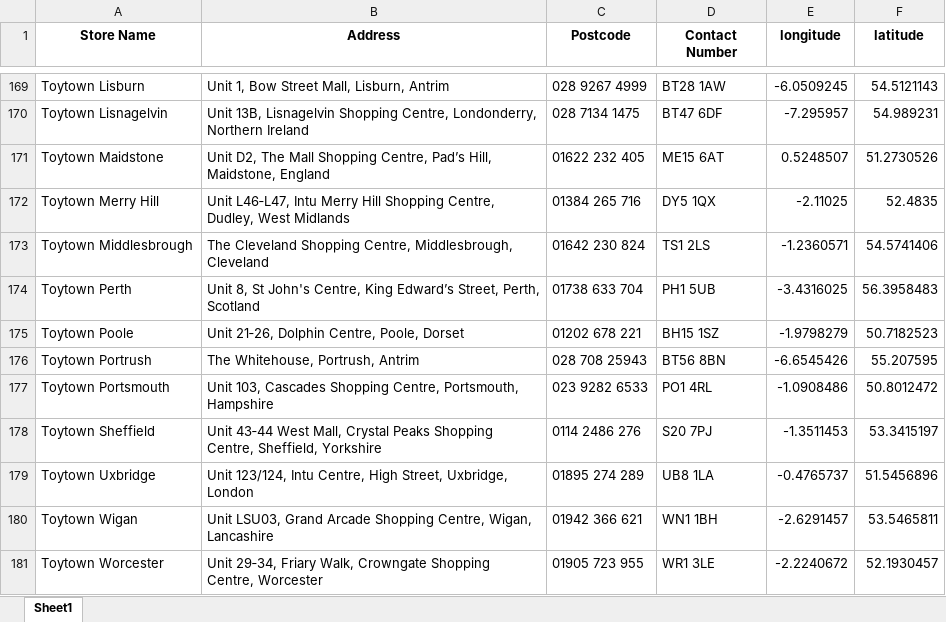
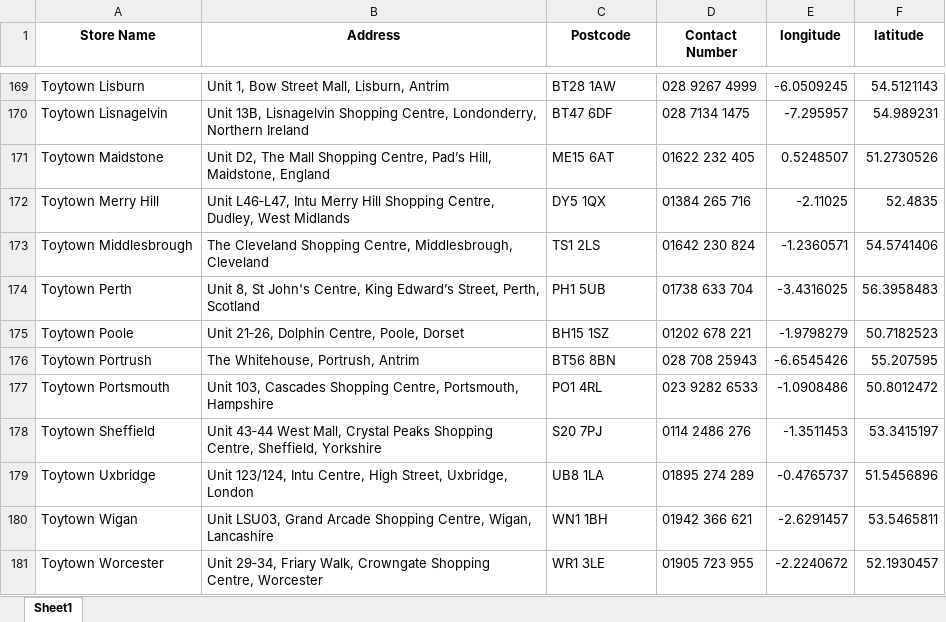
Before and after one commit to cykabiach/lcs-store-checker, an Excel workbook: bot.xlsx, sheet Sheet1, drawn as a sheet; only a part is shown, gaps mark what is left out; values as stored, in another font and other column widths than the file's, no borders; the diff covers the shown part only; the diff names each change by its address in the sheet, - before the commit and + after, or states it on an @@ line.

```diff
--- a/bot.xlsx (sheet Sheet1)
+++ b/bot.xlsx (sheet Sheet1)
-C169 (Postcode): 028 9267 4999
+C169 (Postcode): BT28 1AW
-D169 (Contact Number): BT28 1AW
+D169 (Contact Number): 028 9267 4999
-C170 (Postcode): 028 7134 1475
+C170 (Postcode): BT47 6DF
-D170 (Contact Number): BT47 6DF
+D170 (Contact Number): 028 7134 1475
-C171 (Postcode): 01622 232 405
+C171 (Postcode): ME15 6AT
-D171 (Contact Number): ME15 6AT
+D171 (Contact Number): 01622 232 405
-C172 (Postcode): 01384 265 716
+C172 (Postcode): DY5 1QX
-D172 (Contact Number): DY5 1QX
+D172 (Contact Number): 01384 265 716
-C173 (Postcode): 01642 230 824
+C173 (Postcode): TS1 2LS
-D173 (Contact Number): TS1 2LS
+D173 (Contact Number): 01642 230 824
-C174 (Postcode): 01738 633 704
+C174 (Postcode): PH1 5UB
-D174 (Contact Number): PH1 5UB
+D174 (Contact Number): 01738 633 704
-C175 (Postcode): 01202 678 221
+C175 (Postcode): BH15 1SZ
-D175 (Contact Number): BH15 1SZ
+D175 (Contact Number): 01202 678 221
-C176 (Postcode): 028 708 25943
+C176 (Postcode): BT56 8BN
-D176 (Contact Number): BT56 8BN
+D176 (Contact Number): 028 708 25943
-C177 (Postcode): 023 9282 6533
+C177 (Postcode): PO1 4RL
-D177 (Contact Number): PO1 4RL
+D177 (Contact Number): 023 9282 6533
-C178 (Postcode): 0114 2486 276
+C178 (Postcode): S20 7PJ
-D178 (Contact Number): S20 7PJ
+D178 (Contact Number): 0114 2486 276
-C179 (Postcode): 01895 274 289
+C179 (Postcode): UB8 1LA
-D179 (Contact Number): UB8 1LA
+D179 (Contact Number): 01895 274 289
-C180 (Postcode): 01942 366 621
+C180 (Postcode): WN1 1BH
-D180 (Contact Number): WN1 1BH
+D180 (Contact Number): 01942 366 621
-C181 (Postcode): 01905 723 955
+C181 (Postcode): WR1 3LE
-D181 (Contact Number): WR1 3LE
+D181 (Contact Number): 01905 723 955
```
Also changed, not shown: 32 edited cells elsewhere in this sheet.
